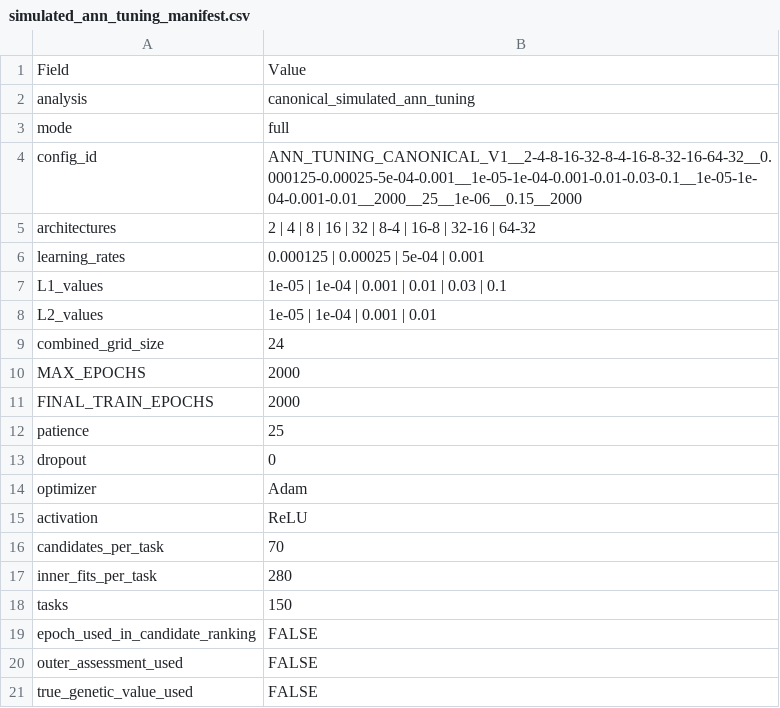
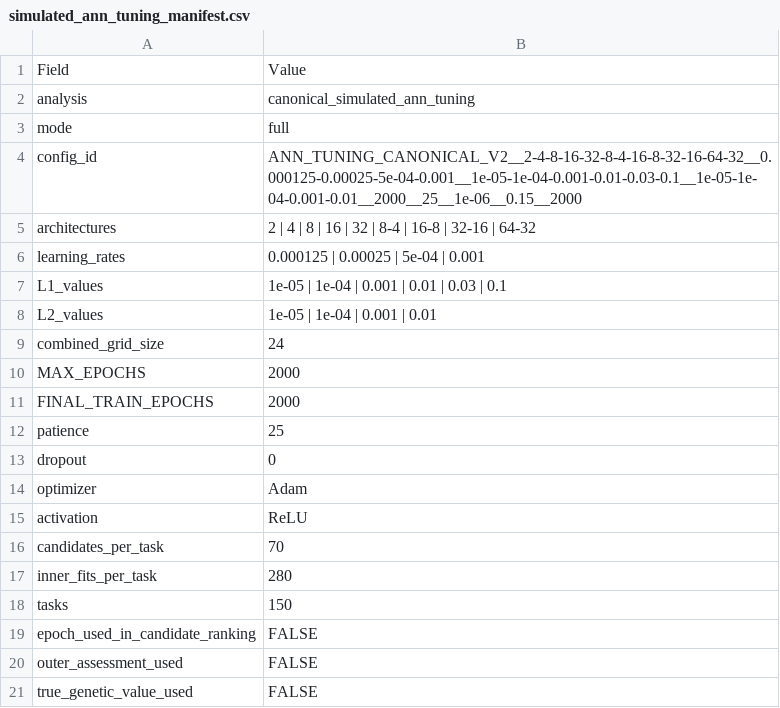
Before and after one commit to WevertonGomesCosta/Genomic-Prediction-using-Regularized-Artificial-Neural-Networks, a CSV file: output/simulated/ann/tuning/simulated_ann_tuning_manifest.csv, drawn as a sheet.

```diff
--- a/output/simulated/ann/tuning/simulated_ann_tuning_manifest.csv
+++ b/output/simulated/ann/tuning/simulated_ann_tuning_manifest.csv
@@ -3,3 +3,3 @@
 "mode","full"
-"config_id","ANN_TUNING_CANONICAL_V1__2-4-8-16-32-8-4-16-8-32-16-64-32__0.000125-0.00025-5e-04-0.001__1e-05-1e-04-0.001-0.01-0.03-0.1__1e-05-1e-04-0.001-0.01__2000__25__1e-06__0.15__2000"
+"config_id","ANN_TUNING_CANONICAL_V2__2-4-8-16-32-8-4-16-8-32-16-64-32__0.000125-0.00025-5e-04-0.001__1e-05-1e-04-0.001-0.01-0.03-0.1__1e-05-1e-04-0.001-0.01__2000__25__1e-06__0.15__2000"
 "architectures","2 | 4 | 8 | 16 | 32 | 8-4 | 16-8 | 32-16 | 64-32"
```
Also changed, not shown: output/real/ann/final/real_ann_epoch_selection.csv, output/simulated/ann/final/simulated_ann_epoch_selection.csv, 39 other files.
